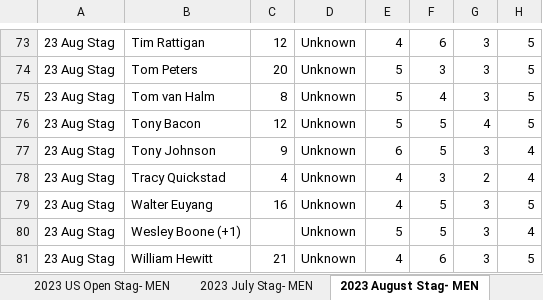
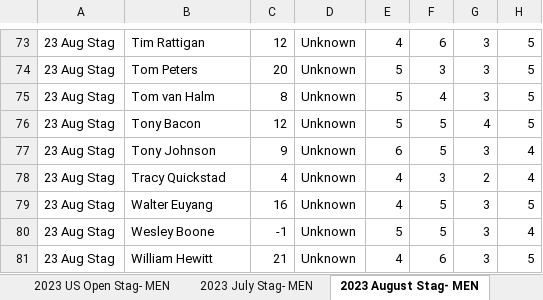
Before and after one commit to JustInternetAI/Calcutta, an Excel workbook: Data/2023_cleaned_events_fixed_V2.xlsx, sheet 2023 August Stag- MEN, drawn as a sheet; only a part is shown, gaps mark what is left out; values as stored, in another font and other column widths than the file's, no borders; the diff names each change by its address in the sheet, - before the commit and + after, or states it on an @@ line.

```diff
--- a/Data/2023_cleaned_events_fixed_V2.xlsx (sheet 2023 August Stag- MEN)
+++ b/Data/2023_cleaned_events_fixed_V2.xlsx (sheet 2023 August Stag- MEN)
-B80: Wesley Boone (+1)
+B80: Wesley Boone
-C80: (empty)
+C80: -1
```
Also changed, not shown: sheet 2023 Husky Stag- MEN, sheet 2023 CC Round 2 Full Field- MEN, sheet 2023 CC Round 1 Full Field- MEN, 7 other files.
